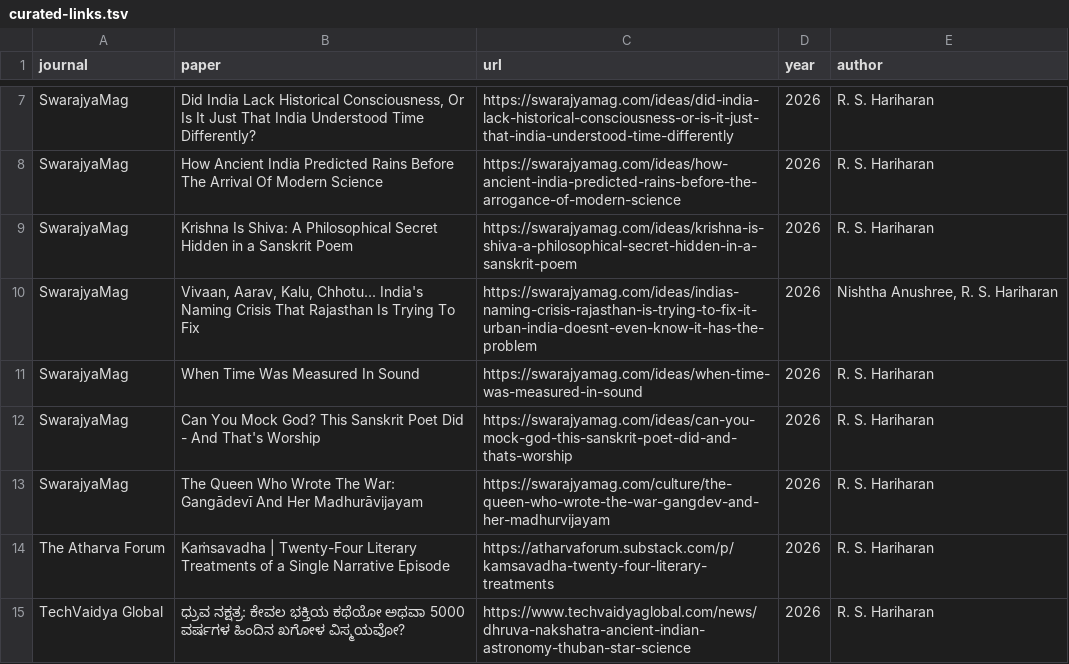
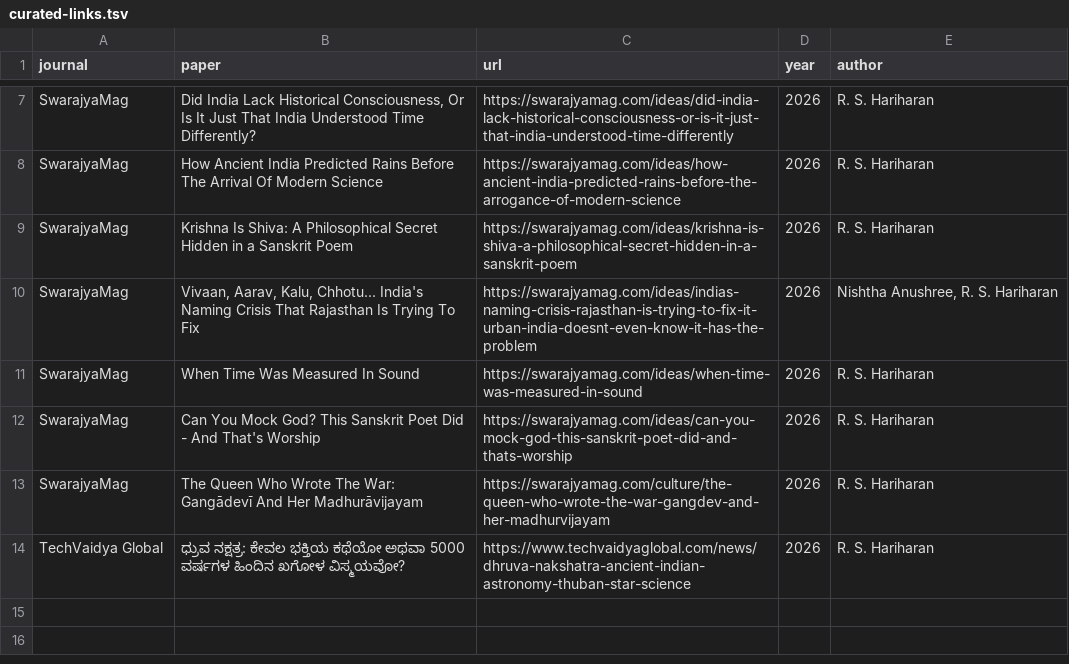
Before and after one commit to suchakr/patra-darpan, a TSV file: corpus/curated-links.tsv, drawn as a sheet; only a part is shown, gaps mark what is left out; the diff names each change by its address in the sheet, - before the commit and + after, or states it on an @@ line.

Commit message:
feat(corpus): publish Hariharan article
Replace the URL-only Atharva Forum record with its DOI-backed PDF while preserving a single P60 article entry.

```diff
--- a/corpus/curated-links.tsv
+++ b/corpus/curated-links.tsv
-row 14: The Atharva Forum | Kaṁsavadha | Twenty-Four Literary Treatments of a Single Narrative Episode | https://atharvaforum.substack.com/p/kamsavadha-twenty-four-literary-treatments | 2026 | R. S. Hariharan
```
Also changed, not shown: corpus/curated-pdfs.tsv, exports/index.tsv, 7 other files.
